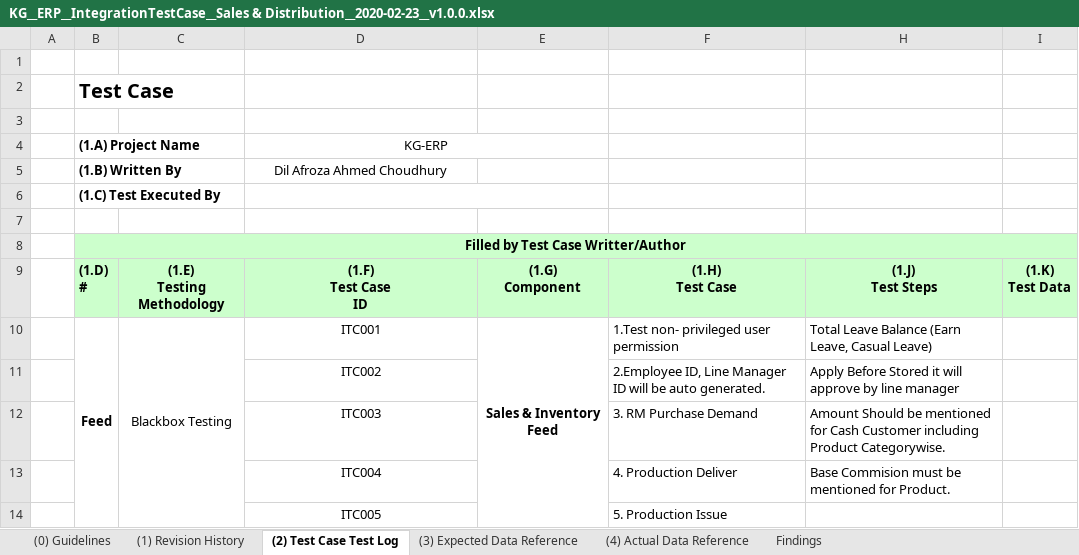
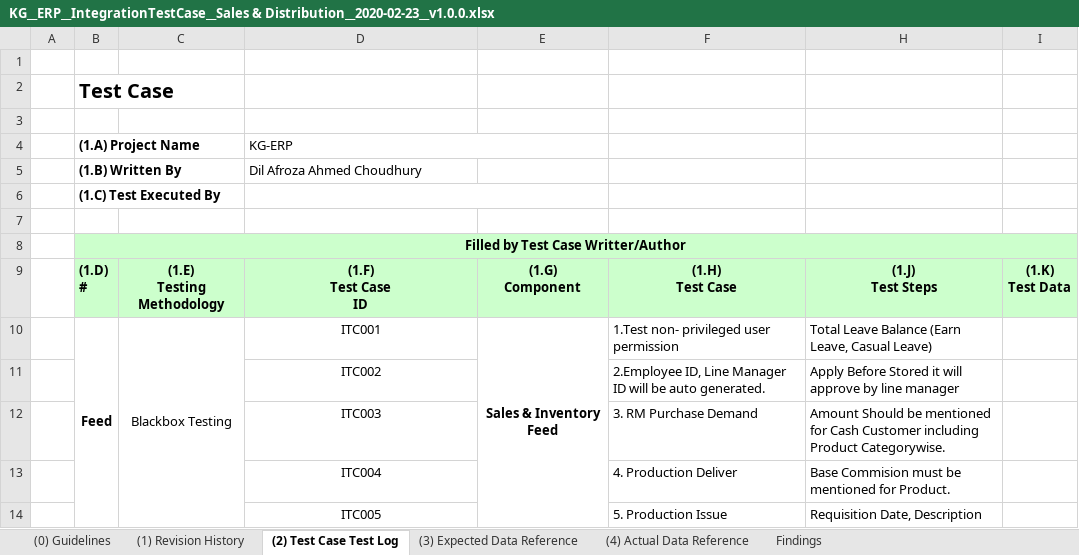
Before and after one commit to kgerp19/KGERPDOC, an Excel workbook: TestCase/Feed/KG__ERP__IntegrationTestCase__Sales & Distribution__2020-02-23__v1.0.0.xlsx, sheet (2) Test Case Test Log, drawn as a sheet; only a part is shown; values as stored, in another font and other column widths than the file's, no borders; removed rows and columns are numbered as before the commit, all else as after; the diff covers the shown part only; the diff names each change by its address in the sheet, - before the commit and + after, or states it on an @@ line.

Commit message:
Test Case

```diff
--- a/TestCase/Feed/KG__ERP__IntegrationTestCase__Sales & Distribution__2020-02-23__v1.0.0.xlsx (sheet (2) Test Case Test Log)
+++ b/TestCase/Feed/KG__ERP__IntegrationTestCase__Sales & Distribution__2020-02-23__v1.0.0.xlsx (sheet (2) Test Case Test Log)
-D4:D5 alignment: center
+D4:D5 alignment: left
-C10:C20 merged
+C10:C24 merged
-H14: (empty)
+H14: Requisition Date, Description
```
Also changed, not shown: 1 added row, 1 removed row and 7 edited cells elsewhere in this sheet.
